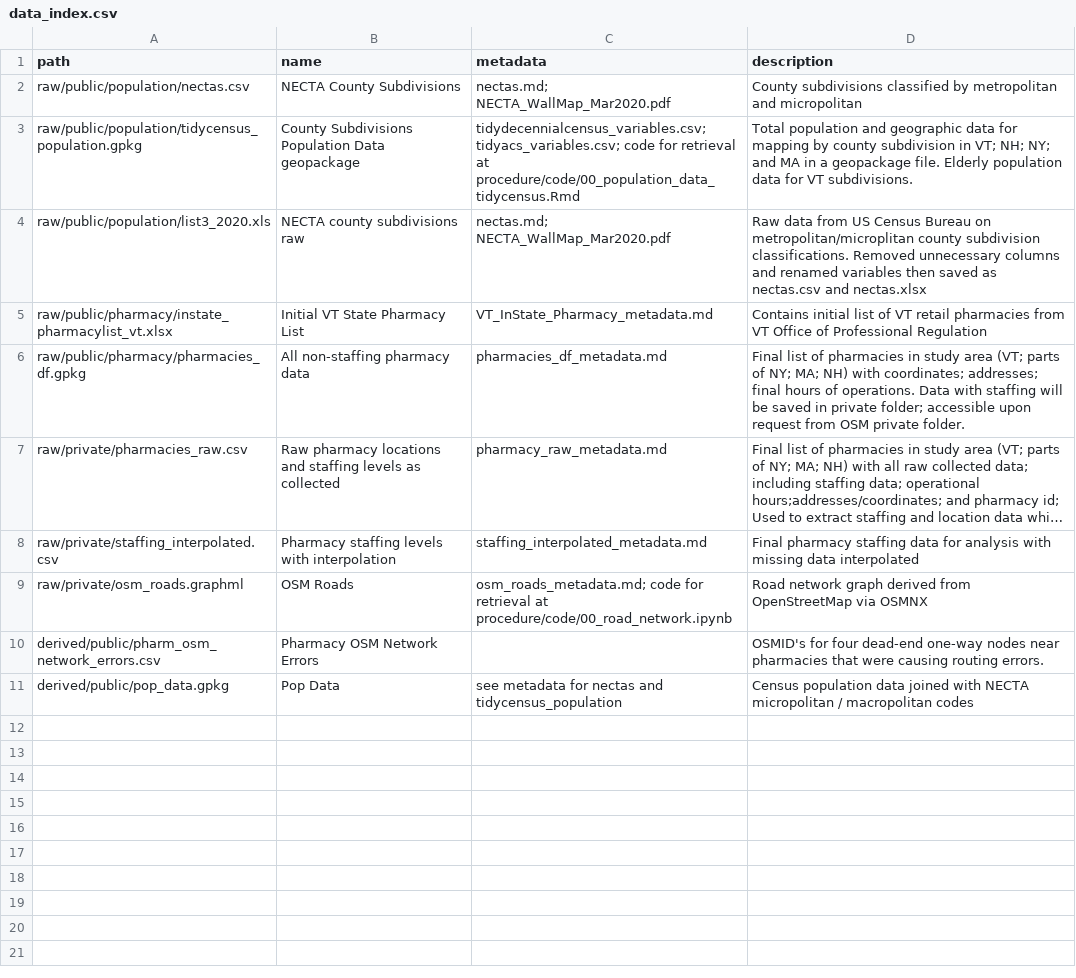
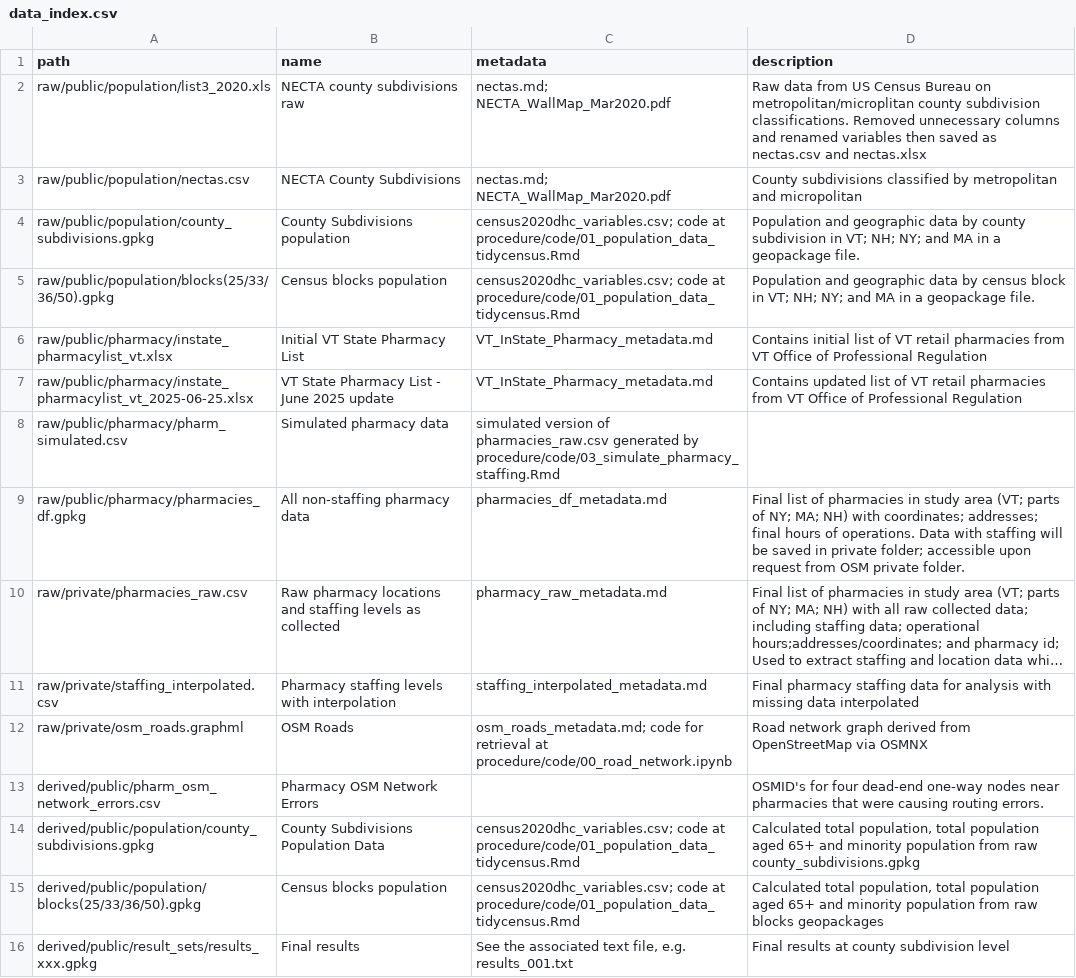
Before and after one commit to HEGSRR/OR-VT-Pharmacy, a CSV file: data/data_index.csv, drawn as a sheet; long unchanged cells end in ….

Commit message:
organize data and code files

```diff
--- a/data/data_index.csv
+++ b/data/data_index.csv
@@ -1,6 +1,9 @@
 path,name,metadata,description
+raw/public/population/list3_2020.xls,NECTA county subdivisions raw,nectas.md; NECTA_WallMap_Mar2020.pdf,Raw data from US Census Bureau on metropolitan/microplitan county subdivision classifications. Removed unnecessary columns and renamed variables then saved as nectas.csv and nectas.xlsx
 raw/public/population/nectas.csv,NECTA County Subdivisions,nectas.md; NECTA_WallMap_Mar2020.pdf,County subdivisions classified by metropolitan and micropolitan
-raw/public/population/tidycensus_population.gpkg,County Subdivisions Population Data geopackage,tidydecennialcensus_variables.csv; tidyacs_variables.csv; code for retrieval at procedure/code/00_population_data_tidycensus.Rmd,Total population and geographic data for mapping by county subdivision in VT; NH; NY; and MA in a geopackage file. Elderly population data for VT subdivisions.
-raw/public/population/list3_2020.xls,NECTA county subdivisions raw,nectas.md; NECTA_WallMap_Mar2020.pdf,Raw data from US Census Bureau on metropolitan/microplitan county subdivision classifications. Removed unnecessary columns and renamed variables then saved as nectas.csv and nectas.xlsx
+raw/public/population/county_subdivisions.gpkg,County Subdivisions population,census2020dhc_variables.csv;  code at procedure/code/01_population_data_tidycensus.Rmd,Population and geographic data by county subdivision in VT; NH; NY; and MA in a geopackage file.
+raw/public/population/blocks(25/33/36/50).gpkg,Census blocks population,census2020dhc_variables.csv;  code at procedure/code/01_population_data_tidycensus.Rmd,Population and geographic data by census block in VT; NH; NY; and MA in a geopackage file.
 raw/public/pharmacy/instate_pharmacylist_vt.xlsx,Initial VT State Pharmacy List,VT_InState_Pharmacy_metadata.md,Contains initial list of VT retail pharmacies from VT Office of Professional Regulation
+raw/public/pharmacy/instate_pharmacylist_vt_2025-06-25.xlsx,VT State Pharmacy List - June 2025 update,VT_InState_Pharmacy_metadata.md,Contains updated list of VT retail pharmacies from VT Office of Professional Regulation
+raw/public/pharmacy/pharm_simulated.csv,Simulated pharmacy data,simulated version of pharmacies_raw.csv generated by procedure/code/03_simulate_pharmacy_staffing.Rmd,
 raw/public/pharmacy/pharmacies_df.gpkg,All non-staffing pharmacy data,pharmacies_df_metadata.md,Final list of pharmacies in study area (VT; parts of NY; MA; NH) with coordinates; addresses; final hours of operations. Data with staffing will be saved in private folder; accessible upon request from OSM private folder.
@@ -10,2 +13,4 @@ raw/private/osm_roads.graphml,OSM Roads,osm_roads_metadata.md; code for retrieva
 derived/public/pharm_osm_network_errors.csv,Pharmacy OSM Network Errors,,OSMID's for four dead-end one-way nodes near pharmacies that were causing routing errors.
-derived/public/pop_data.gpkg,Pop Data,see metadata for nectas and tidycensus_population,Census population data joined with NECTA micropolitan / macropolitan codes
+derived/public/population/county_subdivisions.gpkg,County Subdivisions Population Data,census2020dhc_variables.csv;  code at procedure/code/01_population_data_tidycensus.Rmd,"Calculated total population, total population aged 65+ and minority population from raw county_subdivisions.gpkg"
+derived/public/population/blocks(25/33/36/50).gpkg,Census blocks population,census2020dhc_variables.csv;  code at procedure/code/01_population_data_tidycensus.Rmd,"Calculated total population, total population aged 65+ and minority population from raw blocks geopackages"
+derived/public/result_sets/results_xxx.gpkg,Final results,"See the associated text file, e.g. results_001.txt",Final results at county subdivision level
```
Also changed, not shown: procedure/procedure_index.csv, 11 other files.
